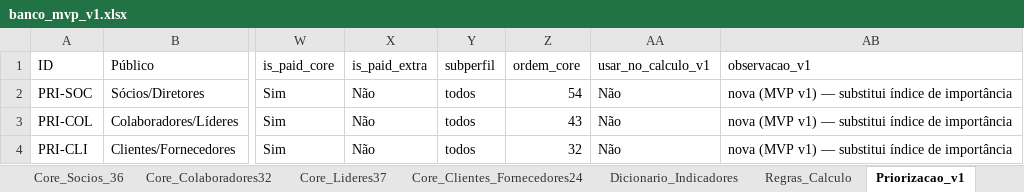
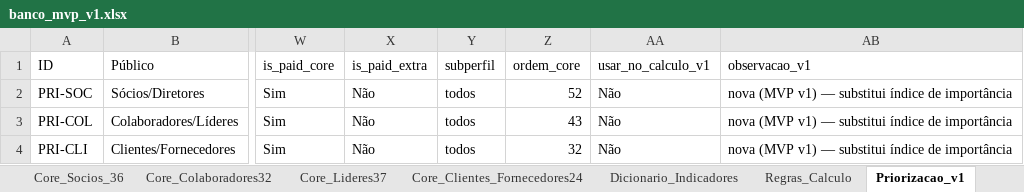
Before and after one commit to appbergamini/espansione-web, an Excel workbook: apps/diagnostic-web/data/identidade/banco_mvp_v1.xlsx, sheet Priorizacao_v1, drawn as a sheet; only a part is shown, gaps mark what is left out; values as stored, in another font and other column widths than the file's, no borders; the diff names each change by its address in the sheet, - before the commit and + after, or states it on an @@ line.

```diff
--- a/apps/diagnostic-web/data/identidade/banco_mvp_v1.xlsx (sheet Priorizacao_v1)
+++ b/apps/diagnostic-web/data/identidade/banco_mvp_v1.xlsx (sheet Priorizacao_v1)
-Z2 (ordem_core): 54
+Z2 (ordem_core): 52
```
Also changed, not shown: sheet Banco_Completo_Anotado, sheet Core_Socios_36, 2 other files.
